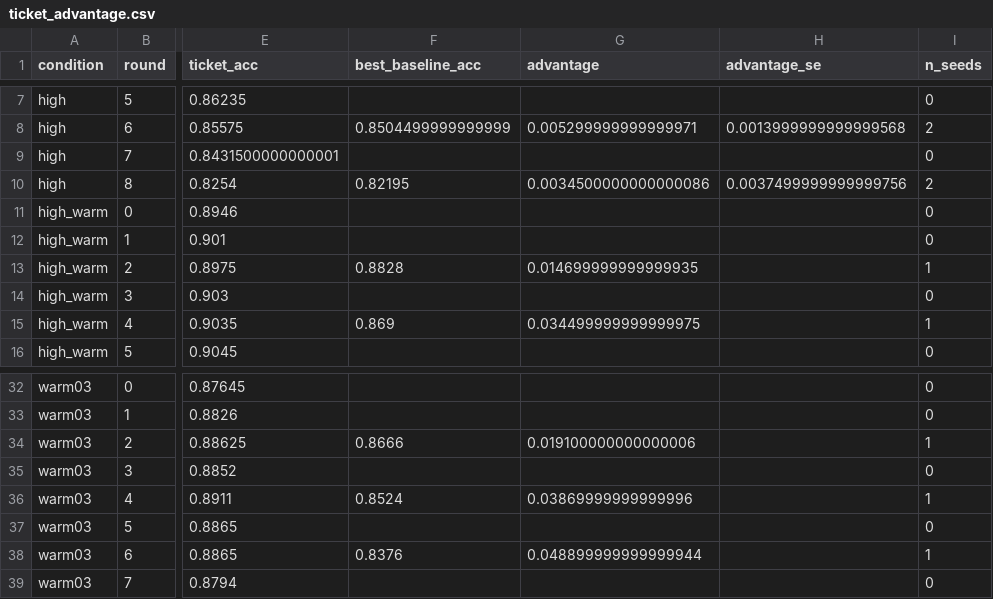
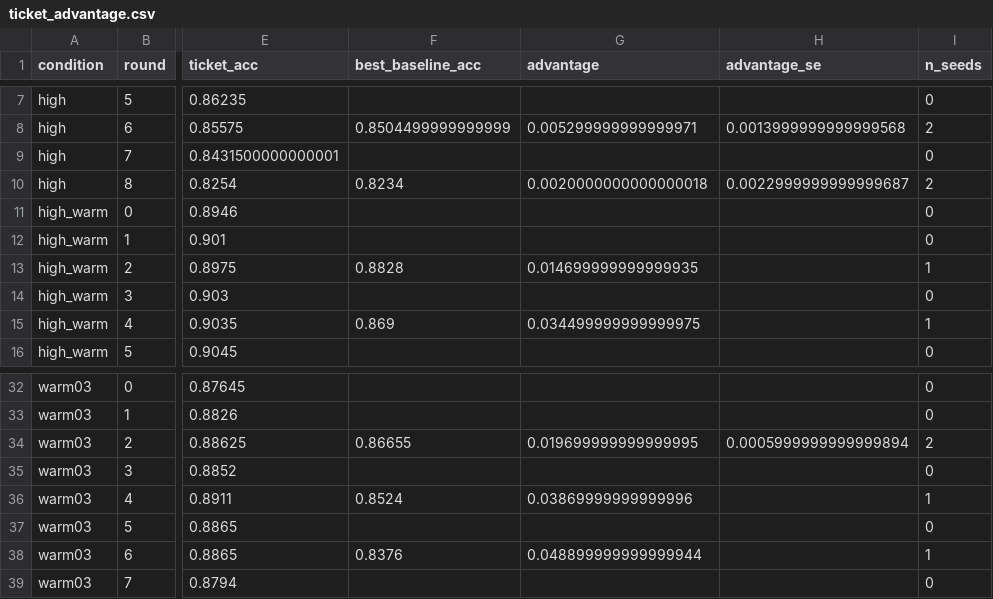
Before and after one commit to kneat2448/LTH-ML-final, a CSV file: results/ticket_advantage.csv, drawn as a sheet; only a part is shown, gaps mark what is left out; the diff names each change by its address in the sheet, - before the commit and + after, or states it on an @@ line.

```diff
--- a/results/ticket_advantage.csv
+++ b/results/ticket_advantage.csv
-F10 (best_baseline_acc): 0.82195
+F10 (best_baseline_acc): 0.8234
-G10 (advantage): 0.0034500000000000086
+G10 (advantage): 0.0020000000000000018
-H10 (advantage_se): 0.0037499999999999756
+H10 (advantage_se): 0.0022999999999999687
-F34 (best_baseline_acc): 0.8666
+F34 (best_baseline_acc): 0.86655
-G34 (advantage): 0.019100000000000006
+G34 (advantage): 0.019699999999999995
-H34 (advantage_se): (empty)
+H34 (advantage_se): 0.0005999999999999894
-I34 (n_seeds): 1
+I34 (n_seeds): 2
```
Also changed, not shown: results/compute_log.csv, results/summary.csv, 10 other files.
